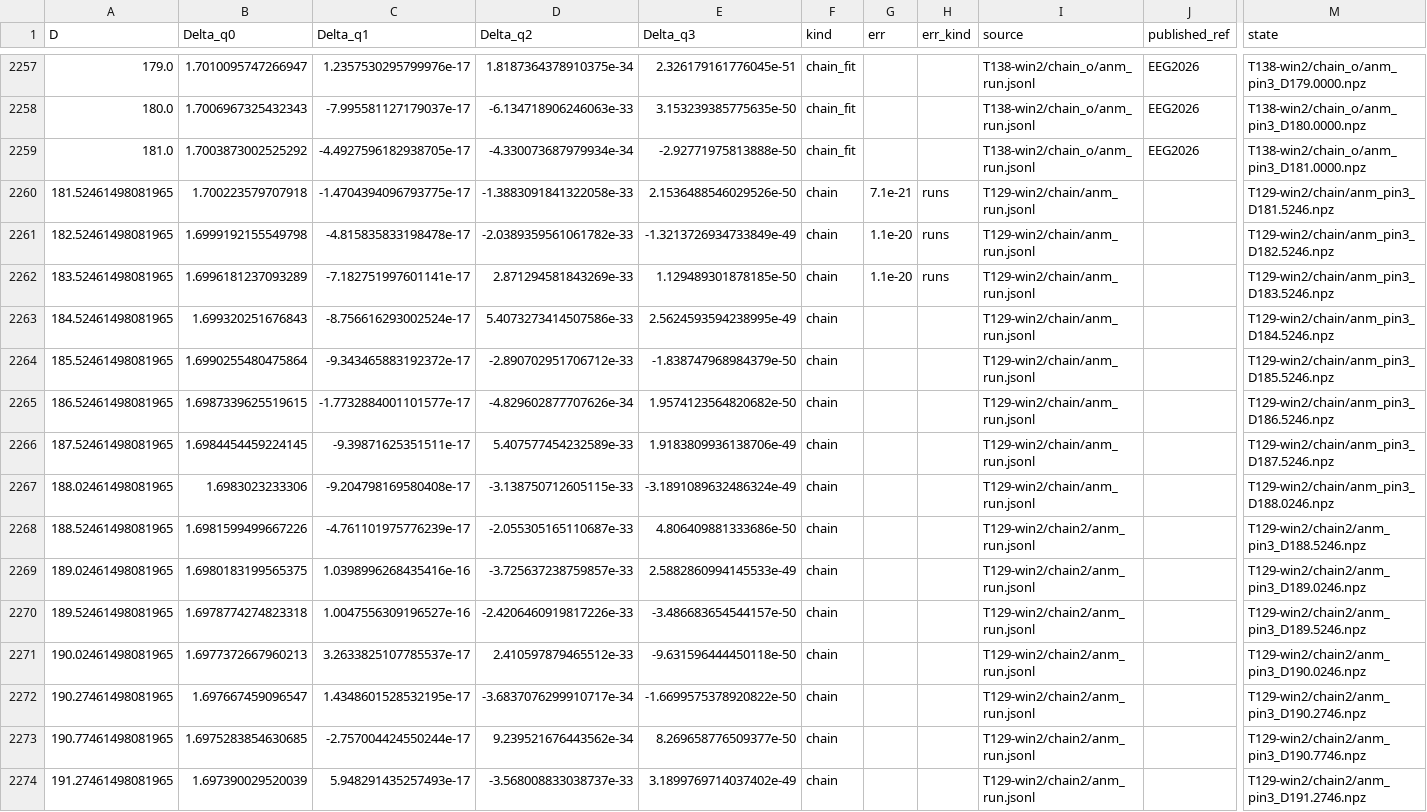
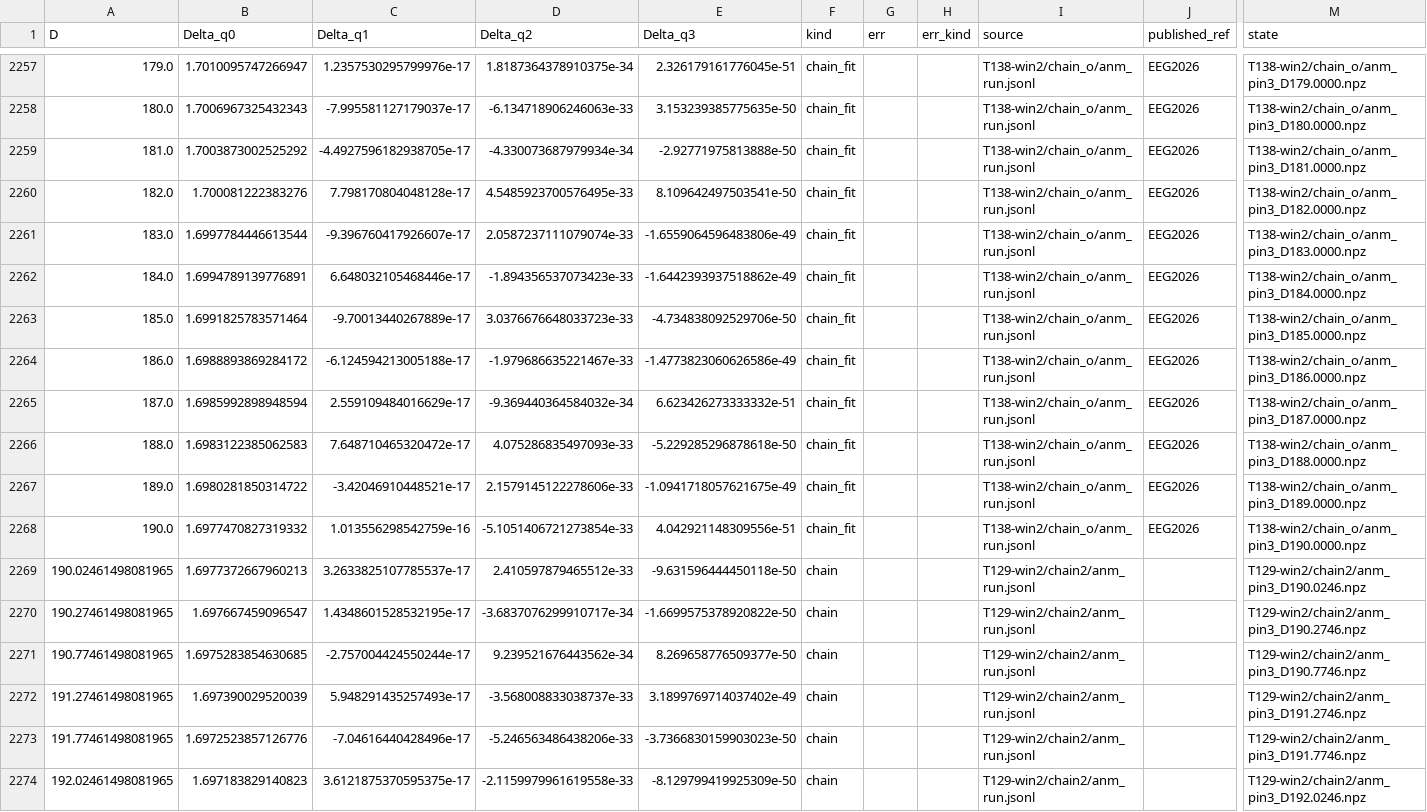
Before and after one commit to nmoinvaz/choptuik-large-d, a CSV file: hp/data/delta_all.csv, drawn as a sheet; only a part is shown, gaps mark what is left out; the shorter side is filled out with more unchanged rows; removed rows and columns are numbered as before the commit, all else as after; rows hold the shown columns only; the diff names each change by its address in the sheet, - before the commit and + after, or states it on an @@ line.

Commit message:
hp/data: delta_all.csv with chain_fit to D 190

```diff
--- a/hp/data/delta_all.csv
+++ b/hp/data/delta_all.csv
-row 2260: 181.52461498081965 | 1.700223579707918 | -1.4704394096793775e-17 | -1.3883091841322058e-33 | 2.1536488546029526e-50 | chain | 7.1e-21 | runs | T129-win2/chain/anm_run.jsonl |  | T129-win2/chain/anm_pin3_D181.5246.npz
-row 2261: 182.52461498081965 | 1.6999192155549798 | -4.815835833198478e-17 | -2.0389359561061782e-33 | -1.3213726934733849e-49 | chain | 1.1e-20 | runs | T129-win2/chain/anm_run.jsonl |  | T129-win2/chain/anm_pin3_D182.5246.npz
-row 2262: 183.52461498081965 | 1.6996181237093289 | -7.182751997601141e-17 | 2.871294581843269e-33 | 1.129489301878185e-50 | chain | 1.1e-20 | runs | T129-win2/chain/anm_run.jsonl |  | T129-win2/chain/anm_pin3_D183.5246.npz
-row 2263: 184.52461498081965 | 1.699320251676843 | -8.756616293002524e-17 | 5.4073273414507586e-33 | 2.5624593594238995e-49 | chain |  |  | T129-win2/chain/anm_run.jsonl |  | T129-win2/chain/anm_pin3_D184.5246.npz
-row 2264: 185.52461498081965 | 1.6990255480475864 | -9.343465883192372e-17 | -2.890702951706712e-33 | -1.838747968984379e-50 | chain |  |  | T129-win2/chain/anm_run.jsonl |  | T129-win2/chain/anm_pin3_D185.5246.npz
-row 2265: 186.52461498081965 | 1.6987339625519615 | -1.7732884001101577e-17 | -4.829602877707626e-34 | 1.9574123564820682e-50 | chain |  |  | T129-win2/chain/anm_run.jsonl |  | T129-win2/chain/anm_pin3_D186.5246.npz
-row 2266: 187.52461498081965 | 1.6984454459224145 | -9.39871625351511e-17 | 5.407577454232589e-33 | 1.9183809936138706e-49 | chain |  |  | T129-win2/chain/anm_run.jsonl |  | T129-win2/chain/anm_pin3_D187.5246.npz
-row 2267: 188.02461498081965 | 1.6983023233306 | -9.204798169580408e-17 | -3.138750712605115e-33 | -3.1891089632486324e-49 | chain |  |  | T129-win2/chain/anm_run.jsonl |  | T129-win2/chain/anm_pin3_D188.0246.npz
-row 2268: 188.52461498081965 | 1.6981599499667226 | -4.761101975776239e-17 | -2.055305165110687e-33 | 4.806409881333686e-50 | chain |  |  | T129-win2/chain2/anm_run.jsonl |  | T129-win2/chain2/anm_pin3_D188.5246.npz
-row 2269: 189.02461498081965 | 1.6980183199565375 | 1.0398996268435416e-16 | -3.725637238759857e-33 | 2.5882860994145533e-49 | chain |  |  | T129-win2/chain2/anm_run.jsonl |  | T129-win2/chain2/anm_pin3_D189.0246.npz
-row 2270: 189.52461498081965 | 1.6978774274823318 | 1.0047556309196527e-16 | -2.4206460919817226e-33 | -3.486683654544157e-50 | chain |  |  | T129-win2/chain2/anm_run.jsonl |  | T129-win2/chain2/anm_pin3_D189.5246.npz
+row 2260: 182.0 | 1.700081222383276 | 7.798170804048128e-17 | 4.5485923700576495e-33 | 8.109642497503541e-50 | chain_fit |  |  | T138-win2/chain_o/anm_run.jsonl | EEG2026 | T138-win2/chain_o/anm_pin3_D182.0000.npz
+row 2261: 183.0 | 1.6997784446613544 | -9.396760417926607e-17 | 2.0587237111079074e-33 | -1.6559064596483806e-49 | chain_fit |  |  | T138-win2/chain_o/anm_run.jsonl | EEG2026 | T138-win2/chain_o/anm_pin3_D183.0000.npz
+row 2262: 184.0 | 1.6994789139776891 | 6.648032105468446e-17 | -1.894356537073423e-33 | -1.6442393937518862e-49 | chain_fit |  |  | T138-win2/chain_o/anm_run.jsonl | EEG2026 | T138-win2/chain_o/anm_pin3_D184.0000.npz
+row 2263: 185.0 | 1.6991825783571464 | -9.70013440267889e-17 | 3.0376676648033723e-33 | -4.734838092529706e-50 | chain_fit |  |  | T138-win2/chain_o/anm_run.jsonl | EEG2026 | T138-win2/chain_o/anm_pin3_D185.0000.npz
+row 2264: 186.0 | 1.6988893869284172 | -6.124594213005188e-17 | -1.979686635221467e-33 | -1.4773823060626586e-49 | chain_fit |  |  | T138-win2/chain_o/anm_run.jsonl | EEG2026 | T138-win2/chain_o/anm_pin3_D186.0000.npz
+row 2265: 187.0 | 1.6985992898948594 | 2.559109484016629e-17 | -9.369440364584032e-34 | 6.623426273333332e-51 | chain_fit |  |  | T138-win2/chain_o/anm_run.jsonl | EEG2026 | T138-win2/chain_o/anm_pin3_D187.0000.npz
+row 2266: 188.0 | 1.6983122385062583 | 7.648710465320472e-17 | 4.075286835497093e-33 | -5.229285296878618e-50 | chain_fit |  |  | T138-win2/chain_o/anm_run.jsonl | EEG2026 | T138-win2/chain_o/anm_pin3_D188.0000.npz
+row 2267: 189.0 | 1.6980281850314722 | -3.42046910448521e-17 | 2.1579145122278606e-33 | -1.0941718057621675e-49 | chain_fit |  |  | T138-win2/chain_o/anm_run.jsonl | EEG2026 | T138-win2/chain_o/anm_pin3_D189.0000.npz
+row 2268: 190.0 | 1.6977470827319332 | 1.013556298542759e-16 | -5.1051406721273854e-33 | 4.042921148309556e-51 | chain_fit |  |  | T138-win2/chain_o/anm_run.jsonl | EEG2026 | T138-win2/chain_o/anm_pin3_D190.0000.npz
```
Also changed, not shown: hp/data/delta_published_compare.csv, 1 other file.
